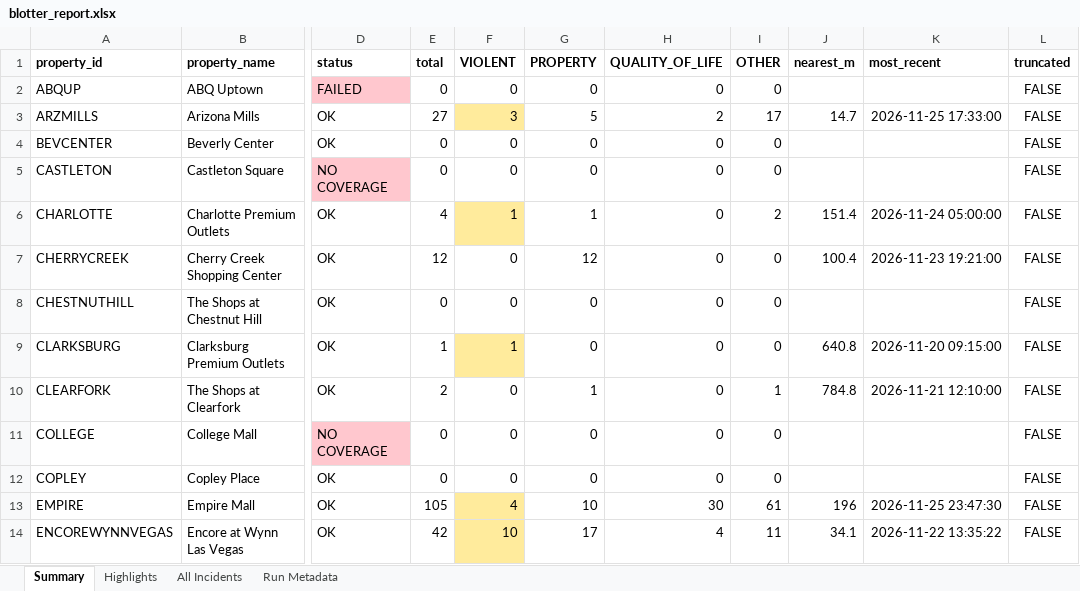
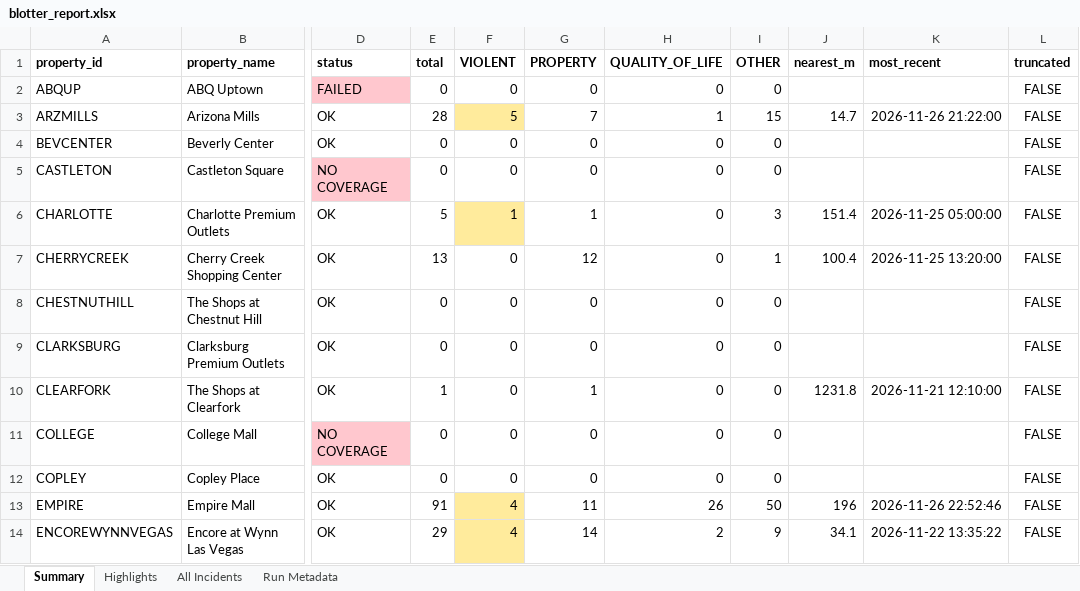
Before and after one commit to lordnader2002-sudo/Blotter_Reports, an Excel workbook: reports/latest/blotter_report.xlsx, sheet Summary, drawn as a sheet; only a part is shown, gaps mark what is left out; values as stored, in another font and other column widths than the file's, no borders; the diff covers the shown part only; the diff names each change by its address in the sheet, - before the commit and + after, or states it on an @@ line.

```diff
--- a/reports/latest/blotter_report.xlsx (sheet Summary)
+++ b/reports/latest/blotter_report.xlsx (sheet Summary)
-E3 (total): 27
+E3 (total): 28
-F3 (VIOLENT): 3
+F3 (VIOLENT): 5
-G3 (PROPERTY): 5
+G3 (PROPERTY): 7
-H3 (QUALITY_OF_LIFE): 2
+H3 (QUALITY_OF_LIFE): 1
-I3 (OTHER): 17
+I3 (OTHER): 15
-K3 (most_recent): 2026-11-25 17:33:00
+K3 (most_recent): 2026-11-26 21:22:00
-E6 (total): 4
+E6 (total): 5
-I6 (OTHER): 2
+I6 (OTHER): 3
-K6 (most_recent): 2026-11-24 05:00:00
+K6 (most_recent): 2026-11-25 05:00:00
-E7 (total): 12
+E7 (total): 13
-I7 (OTHER): 0
+I7 (OTHER): 1
-K7 (most_recent): 2026-11-23 19:21:00
+K7 (most_recent): 2026-11-25 13:20:00
-E9 (total): 1
+E9 (total): 0
-F9 (VIOLENT): 1
+F9 (VIOLENT): 0
-F9 fill: #FFEB9C
+F9 fill: none
-J9 (nearest_m): 640.8
+J9 (nearest_m): (empty)
-K9 (most_recent): 2026-11-20 09:15:00
+K9 (most_recent): (empty)
-E10 (total): 2
+E10 (total): 1
-I10 (OTHER): 1
+I10 (OTHER): 0
-J10 (nearest_m): 784.8
+J10 (nearest_m): 1231.8
-E13 (total): 105
+E13 (total): 91
-G13 (PROPERTY): 10
+G13 (PROPERTY): 11
-H13 (QUALITY_OF_LIFE): 30
+H13 (QUALITY_OF_LIFE): 26
-I13 (OTHER): 61
+I13 (OTHER): 50
-K13 (most_recent): 2026-11-25 23:47:30
+K13 (most_recent): 2026-11-26 22:52:46
-E14 (total): 42
+E14 (total): 29
-F14 (VIOLENT): 10
+F14 (VIOLENT): 4
-G14 (PROPERTY): 17
+G14 (PROPERTY): 14
-H14 (QUALITY_OF_LIFE): 4
+H14 (QUALITY_OF_LIFE): 2
-I14 (OTHER): 11
+I14 (OTHER): 9
```
Also changed, not shown: 59 edited cells and cell formats elsewhere in this sheet, sheet All Incidents, sheet Highlights, sheet Run Metadata, 7 other files.
